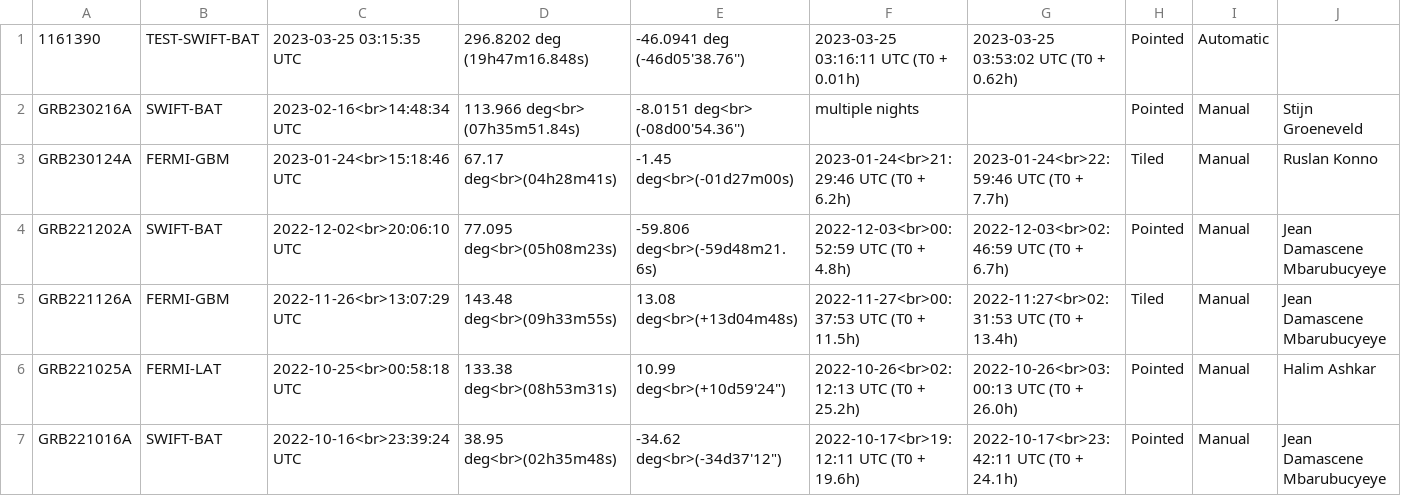
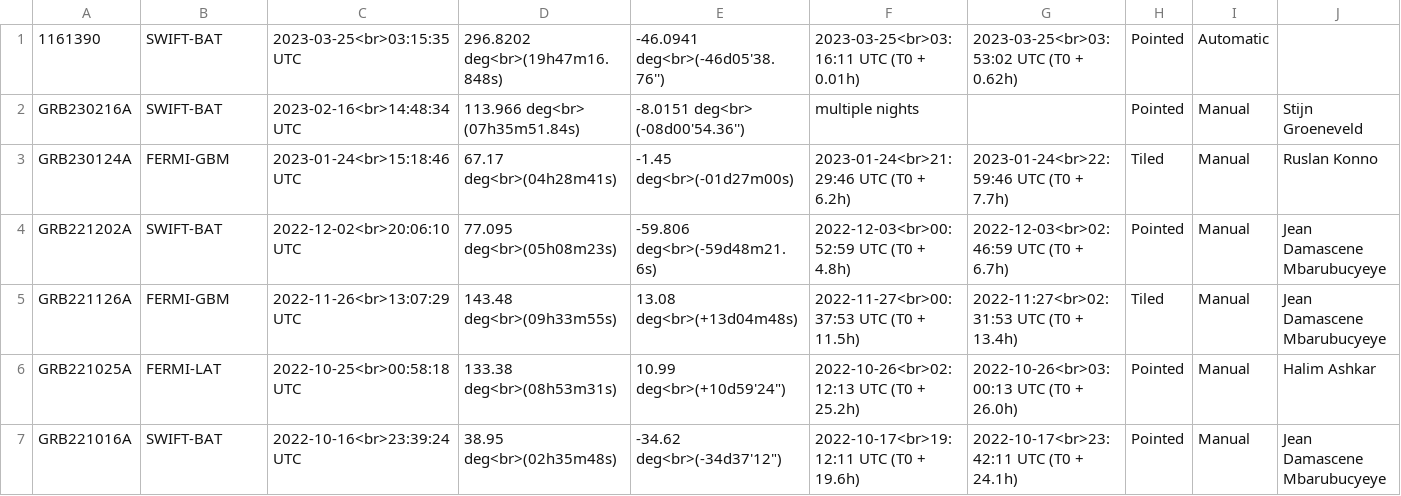
Before and after one commit to wxssym/grbhess.github.io, a CSV file: obstable.csv, drawn as a sheet; only a part is shown.

Commit message:
cleaning up obstable

```diff
--- a/obstable.csv
+++ b/obstable.csv
@@ -1,2 +1,2 @@
-1161390,TEST-SWIFT-BAT,2023-03-25 03:15:35 UTC,296.8202 deg  (19h47m16.848s),-46.0941 deg  (-46d05'38.76''),2023-03-25 03:16:11 UTC (T0 + 0.01h),2023-03-25 03:53:02 UTC (T0 + 0.62h),Pointed,Automatic,
+1161390,SWIFT-BAT,2023-03-25<br>03:15:35 UTC,296.8202 deg<br>(19h47m16.848s),-46.0941 deg<br>(-46d05'38.76''),2023-03-25<br>03:16:11 UTC (T0 + 0.01h),2023-03-25<br>03:53:02 UTC (T0 + 0.62h),Pointed,Automatic,
 GRB230216A,SWIFT-BAT,2023-02-16<br>14:48:34 UTC,113.966 deg<br> (07h35m51.84s),-8.0151 deg<br> (-08d00'54.36''),multiple nights,,Pointed,Manual,Stijn Groeneveld
```
